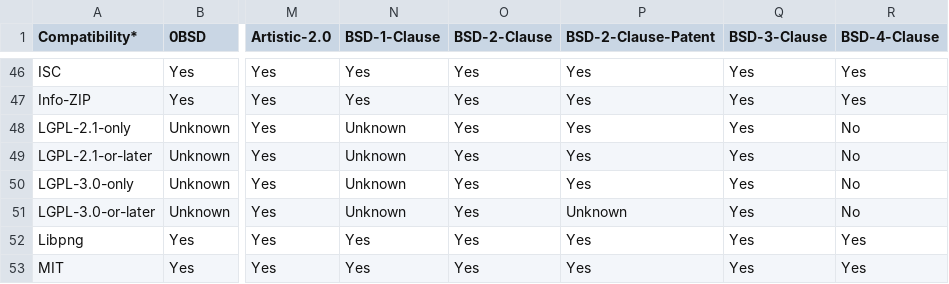
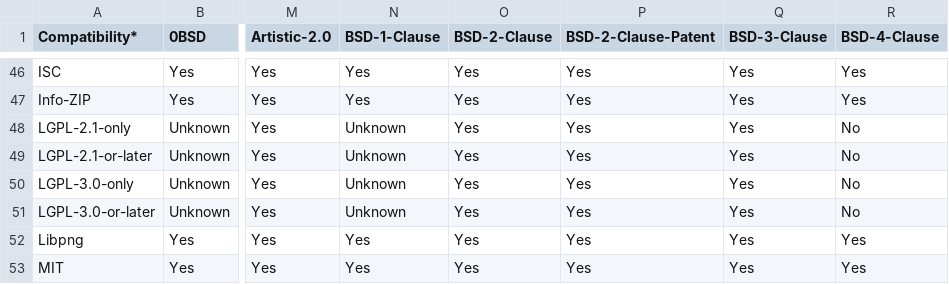
Before and after one commit to priv-kweihmann/osadl-matrix, a CSV file: osadl_matrix/osadl-matrix.csv, drawn as a sheet; only a part is shown, gaps mark what is left out; the diff names each change by its address in the sheet, - before the commit and + after, or states it on an @@ line.

Commit message:
Bump matrix
and fixup tests to the new expectations

Signed-off-by: Konrad Weihmann <kweihmann@outlook.com>

```diff
--- a/osadl_matrix/osadl-matrix.csv
+++ b/osadl_matrix/osadl-matrix.csv
-P51 (BSD-2-Clause-Patent): Unknown
+P51 (BSD-2-Clause-Patent): Yes
```
Also changed, not shown: 3 other files.
